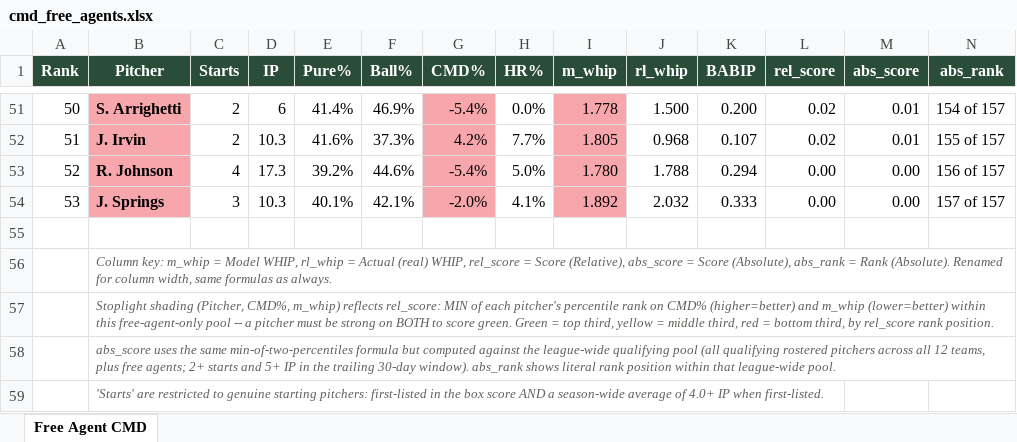
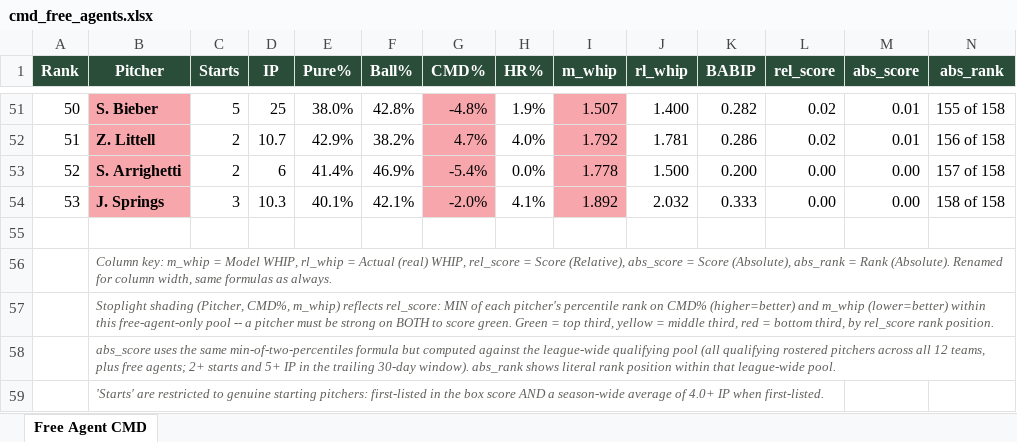
Before and after one commit to wcawcawcawcawca/fb-vics_league, an Excel workbook: output/cmd_free_agents.xlsx, sheet Free Agent CMD, drawn as a sheet; only a part is shown, gaps mark what is left out; values as stored, in another font and other column widths than the file's, no borders; the diff covers the shown part only; the diff names each change by its address in the sheet, - before the commit and + after, or states it on an @@ line.

```diff
--- a/output/cmd_free_agents.xlsx (sheet Free Agent CMD)
+++ b/output/cmd_free_agents.xlsx (sheet Free Agent CMD)
-B51 (Pitcher): S. Arrighetti
+B51 (Pitcher): S. Bieber
-C51 (Starts): 2
+C51 (Starts): 5
-D51 (IP): 6
+D51 (IP): 25
-E51 (Pure%): 41.4%
+E51 (Pure%): 38.0%
-F51 (Ball%): 46.9%
+F51 (Ball%): 42.8%
-G51 (CMD%): -5.4%
+G51 (CMD%): -4.8%
-H51 (HR%): 0.0%
+H51 (HR%): 1.9%
-I51 (m_whip): 1.778
+I51 (m_whip): 1.507
-J51 (rl_whip): 1.500
+J51 (rl_whip): 1.400
-K51 (BABIP): 0.200
+K51 (BABIP): 0.282
-N51 (abs_rank): 154 of 157
+N51 (abs_rank): 155 of 158
-B52 (Pitcher): J. Irvin
+B52 (Pitcher): Z. Littell
-D52 (IP): 10.3
+D52 (IP): 10.7
-E52 (Pure%): 41.6%
+E52 (Pure%): 42.9%
-F52 (Ball%): 37.3%
+F52 (Ball%): 38.2%
-G52 (CMD%): 4.2%
+G52 (CMD%): 4.7%
-H52 (HR%): 7.7%
+H52 (HR%): 4.0%
-I52 (m_whip): 1.805
+I52 (m_whip): 1.792
-J52 (rl_whip): 0.968
+J52 (rl_whip): 1.781
-K52 (BABIP): 0.107
+K52 (BABIP): 0.286
-N52 (abs_rank): 155 of 157
+N52 (abs_rank): 156 of 158
-B53 (Pitcher): R. Johnson
+B53 (Pitcher): S. Arrighetti
-C53 (Starts): 4
+C53 (Starts): 2
-D53 (IP): 17.3
+D53 (IP): 6
-E53 (Pure%): 39.2%
+E53 (Pure%): 41.4%
-F53 (Ball%): 44.6%
+F53 (Ball%): 46.9%
-H53 (HR%): 5.0%
+H53 (HR%): 0.0%
-I53 (m_whip): 1.780
+I53 (m_whip): 1.778
-J53 (rl_whip): 1.788
+J53 (rl_whip): 1.500
-K53 (BABIP): 0.294
+K53 (BABIP): 0.200
-N53 (abs_rank): 156 of 157
+N53 (abs_rank): 157 of 158
-N54 (abs_rank): 157 of 157
+N54 (abs_rank): 158 of 158
```
Also changed, not shown: 10 added rows, 10 removed rows, 193 edited cells and cell formats elsewhere in this sheet, 6 other files.
